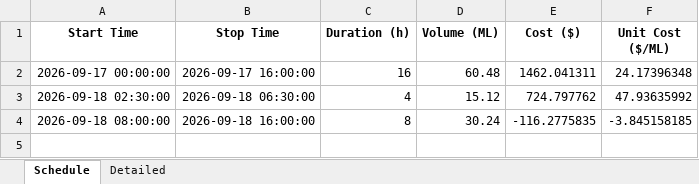
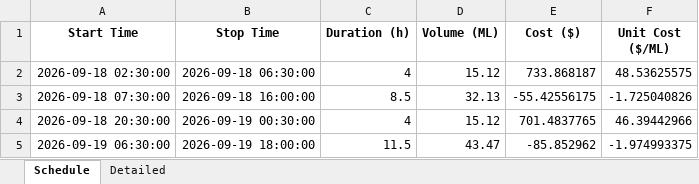
Before and after one commit to bwyLLAP/pump-optimisation-for-SHW, an Excel workbook: data/latest/optimisation_result.xlsx, sheet Schedule, drawn as a sheet; values as stored, in another font and other column widths than the file's, no borders; removed rows and columns are numbered as before the commit, all else as after; the diff names each change by its address in the sheet, - before the commit and + after, or states it on an @@ line.

```diff
--- a/data/latest/optimisation_result.xlsx (sheet Schedule)
+++ b/data/latest/optimisation_result.xlsx (sheet Schedule)
-row 2: 2026-09-17 00:00:00 | 2026-09-17 16:00:00 | 16 | 60.48 | 1462.041311 | 24.17396348
-E2 (Cost ($)): 724.797762
+E2 (Cost ($)): 733.868187
-F2 (Unit Cost ($/ML)): 47.93635992
+F2 (Unit Cost ($/ML)): 48.53625575
-row 4: 2026-09-18 08:00:00 | 2026-09-18 16:00:00 | 8 | 30.24 | -116.2775835 | -3.845158185
+row 3: 2026-09-18 07:30:00 | 2026-09-18 16:00:00 | 8.5 | 32.13 | -55.42556175 | -1.725040826
+row 4: 2026-09-18 20:30:00 | 2026-09-19 00:30:00 | 4 | 15.12 | 701.4837765 | 46.39442966
+row 5: 2026-09-19 06:30:00 | 2026-09-19 18:00:00 | 11.5 | 43.47 | -85.852962 | -1.974993375
```
Also changed, not shown: sheet Detailed, 3 other files.
